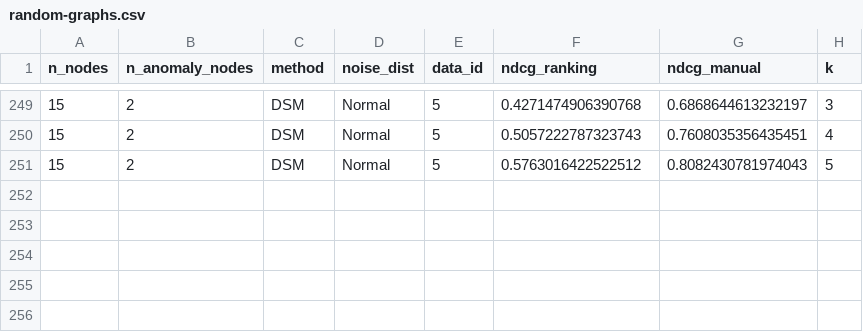
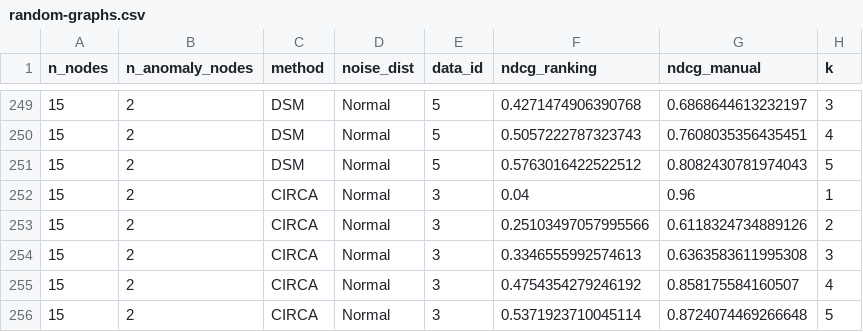
Before and after one commit to ngphuoc/score-rca, a CSV file: results/random-graphs.csv, drawn as a sheet; only a part is shown, gaps mark what is left out; the diff names each change by its address in the sheet, - before the commit and + after, or states it on an @@ line.

```diff
--- a/results/random-graphs.csv
+++ b/results/random-graphs.csv
+row 252: 15 | 2 | CIRCA | Normal | 3 | 0.04 | 0.96 | 1
+row 253: 15 | 2 | CIRCA | Normal | 3 | 0.25103497057995566 | 0.6118324734889126 | 2
+row 254: 15 | 2 | CIRCA | Normal | 3 | 0.3346555992574613 | 0.6363583611995308 | 3
+row 255: 15 | 2 | CIRCA | Normal | 3 | 0.4754354279246192 | 0.858175584160507 | 4
+row 256: 15 | 2 | CIRCA | Normal | 3 | 0.5371923710045114 | 0.8724074469266648 | 5
```
Also changed, not shown: 3 other files.
